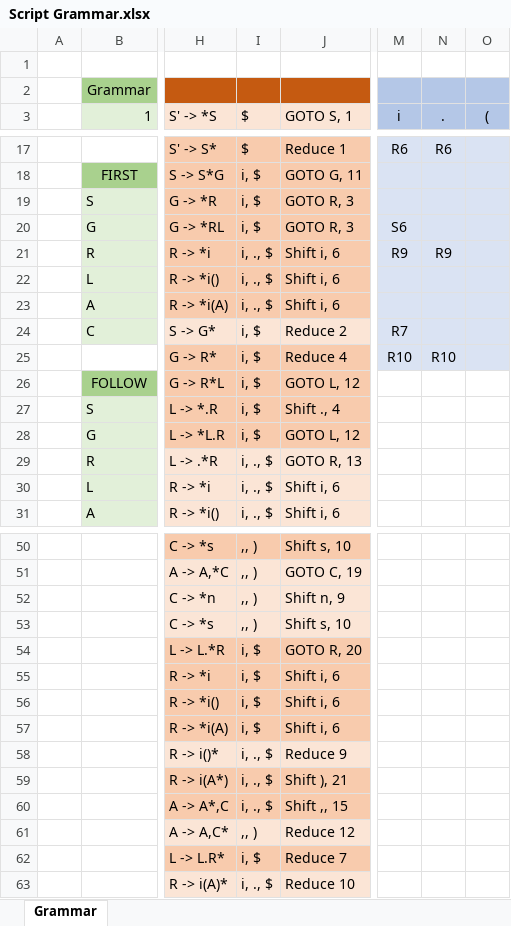
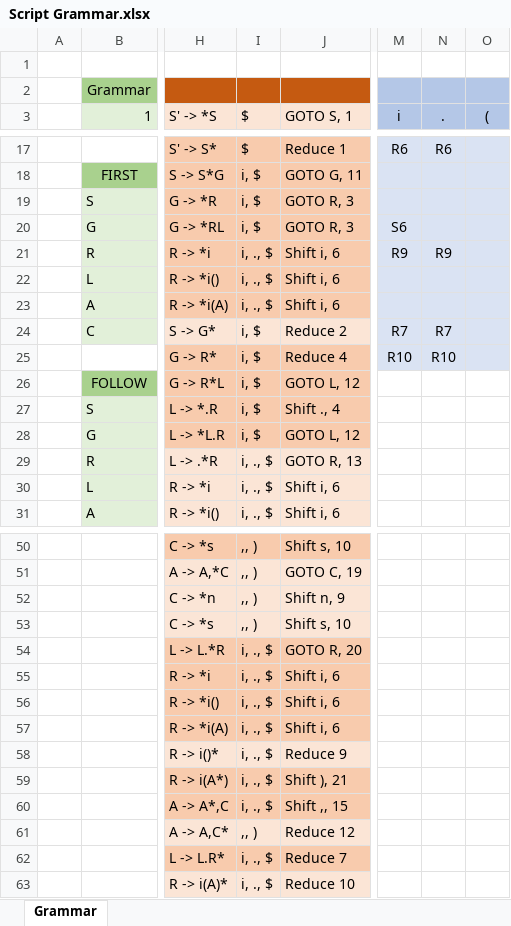
Before and after one commit to zoran-horvat/live-coder, an Excel workbook: Script Grammar.xlsx, sheet Grammar, drawn as a sheet; only a part is shown, gaps mark what is left out; values as stored, in another font and other column widths than the file's, no borders; the diff names each change by its address in the sheet, - before the commit and + after, or states it on an @@ line.

```diff
--- a/Script Grammar.xlsx (sheet Grammar)
+++ b/Script Grammar.xlsx (sheet Grammar)
-N24 (.): (empty)
+N24 (.): R7
-I54:I57 ($): i, $
+I54:I57 ($): i, ., $
-I62 ($): i, $
+I62 ($): i, ., $
```
Also changed, not shown: 4 other files.
